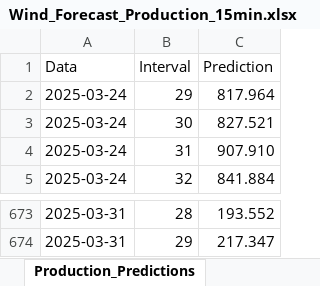
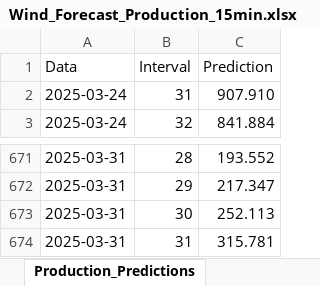
Before and after one commit to Andrei-Ionita/PulseAI-Balancing_Market, an Excel workbook: Wind_Production_Forecast/Wind_Forecast_Production_15min.xlsx, sheet Production_Predictions, drawn as a sheet; only a part is shown, gaps mark what is left out; values as stored, in another font and other column widths than the file's, no borders; removed rows and columns are numbered as before the commit, all else as after; the diff names each change by its address in the sheet, - before the commit and + after, or states it on an @@ line.

Commit message:
Adding a fallback to the volue wind intraday data fetching

```diff
--- a/Wind_Production_Forecast/Wind_Forecast_Production_15min.xlsx (sheet Production_Predictions)
+++ b/Wind_Production_Forecast/Wind_Forecast_Production_15min.xlsx (sheet Production_Predictions)
-row 2: 2025-03-24 | 29 | 817.964
-row 3: 2025-03-24 | 30 | 827.521
+row 673: 2025-03-31 | 30 | 252.113
+row 674: 2025-03-31 | 31 | 315.781
```
Also changed, not shown: 2 other files.
